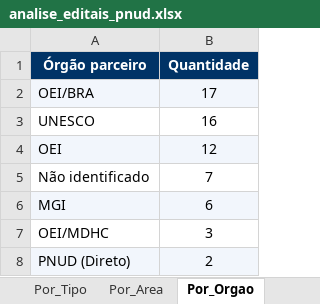
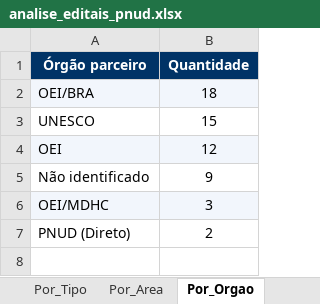
Before and after one commit to jorgel-mendes/analise-editais, an Excel workbook: analise_editais_pnud.xlsx, sheet Por_Orgao, drawn as a sheet; values as stored, in another font and other column widths than the file's, no borders; removed rows and columns are numbered as before the commit, all else as after; the diff names each change by its address in the sheet, - before the commit and + after, or states it on an @@ line.

```diff
--- a/analise_editais_pnud.xlsx (sheet Por_Orgao)
+++ b/analise_editais_pnud.xlsx (sheet Por_Orgao)
-B2 (Quantidade): 17
+B2 (Quantidade): 18
-B3 (Quantidade): 16
+B3 (Quantidade): 15
-B5 (Quantidade): 7
+B5 (Quantidade): 9
-row 6: MGI | 6
-A6:B6 fill: none
+A6:B6 fill: #F2F6FC
-A7:B7 fill: #F2F6FC
+A7:B7 fill: none
```
Also changed, not shown: sheet Editais, sheet Resumo, sheet Por_Area, sheet Por_Fonte, sheet Por_Tipo, sheet Por_Perfil, 1 more sheet, 5 other files.
